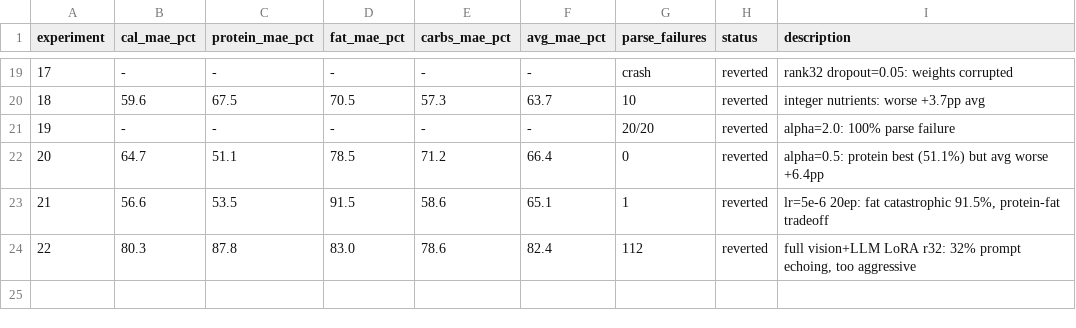
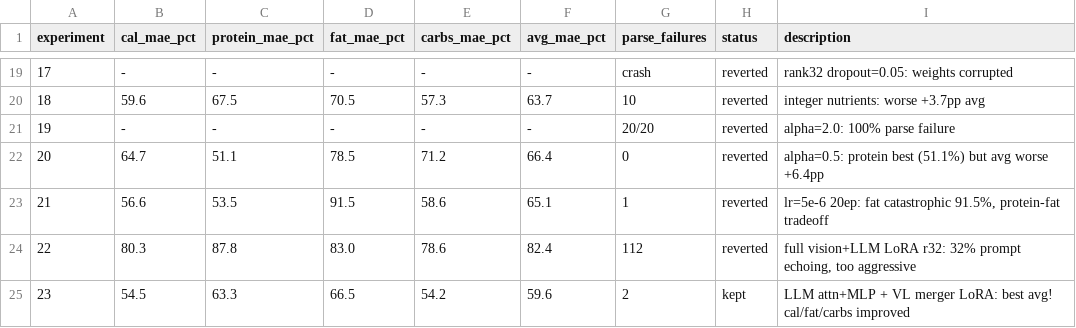
Before and after one commit to joyceyan/my-own-plate, a TSV file: training/results.tsv, drawn as a sheet; only a part is shown, gaps mark what is left out; the diff names each change by its address in the sheet, - before the commit and + after, or states it on an @@ line.

Commit message:
exp 23 results: VL merger LoRA gives 59.6% avg (new best, breaks exp 16 plateau)

```diff
--- a/training/results.tsv
+++ b/training/results.tsv
+row 25: 23 | 54.5 | 63.3 | 66.5 | 54.2 | 59.6 | 2 | kept | LLM attn+MLP + VL merger LoRA: best avg! cal/fat/carbs improved
```
Also changed, not shown: 1 other file.
